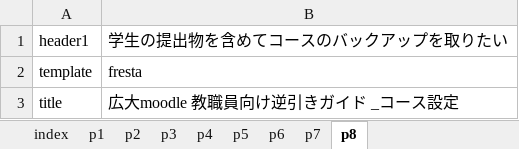
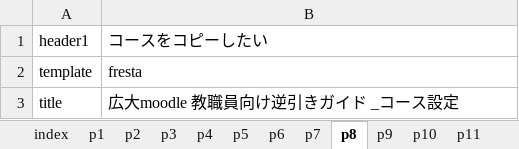
Before and after one commit to imc-lms-adm/support-vle-man, an Excel workbook: revref_course.xlsx, sheet p8, drawn as a sheet; values as stored, in another font and other column widths than the file's, no borders; the diff names each change by its address in the sheet, - before the commit and + after, or states it on an @@ line.

```diff
--- a/revref_course.xlsx (sheet p8)
+++ b/revref_course.xlsx (sheet p8)
+sheet tab: p9
+sheet tab: p10
+sheet tab: p11
-B1: 学生の提出物を含めてコースのバックアップを取りたい
+B1: コースをコピーしたい
```
Also changed, not shown: sheet p4, sheet p5, sheet p6, sheet p7.
